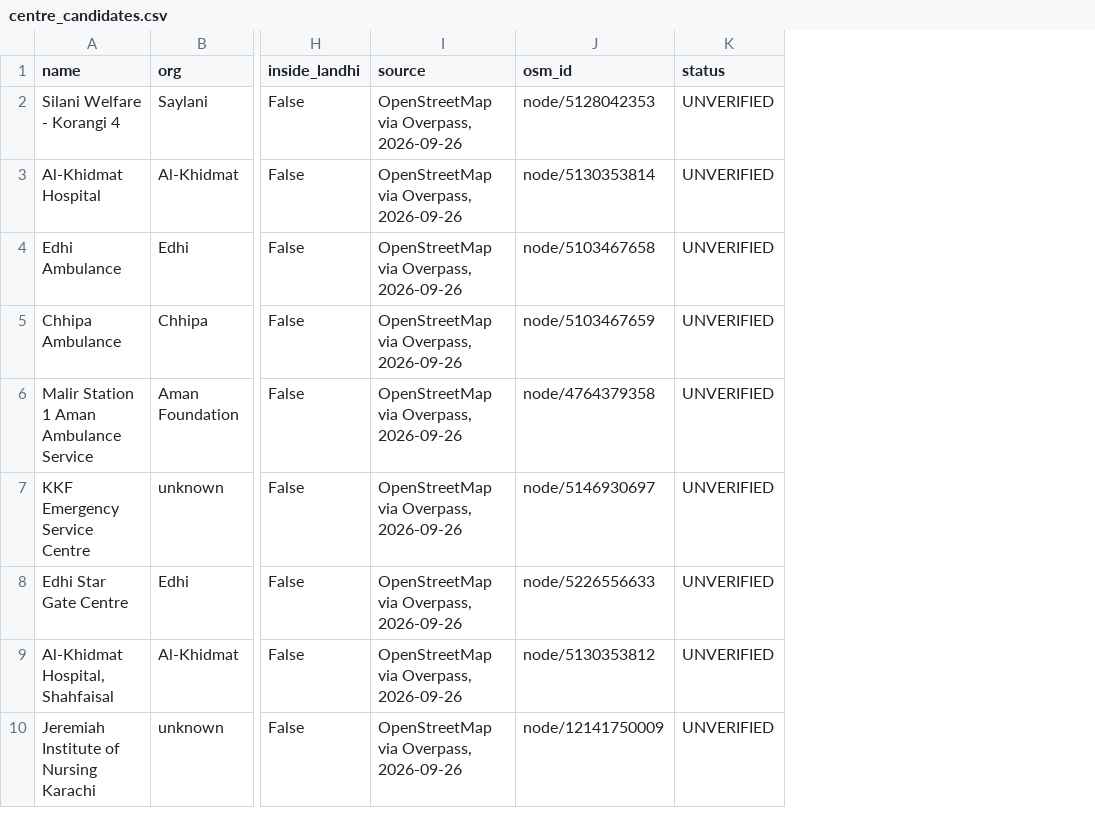
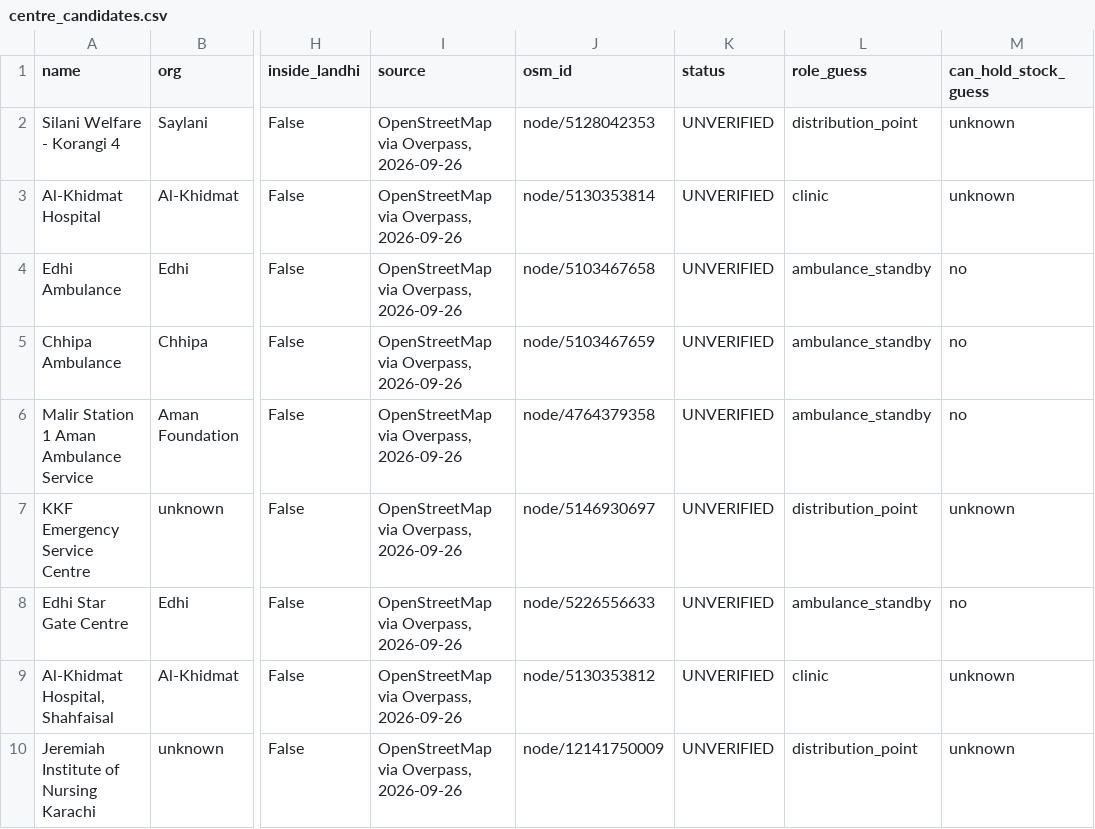
Before and after one commit to samrajukrani0-tech/karachi-heat-map, a CSV file: data/manual/centre_candidates.csv, drawn as a sheet; only a part is shown, gaps mark what is left out; the diff names each change by its address in the sheet, - before the commit and + after, or states it on an @@ line.

```diff
--- a/data/manual/centre_candidates.csv
+++ b/data/manual/centre_candidates.csv
+column L (role_guess), rows 2-10: distribution_point | clinic | ambulance_standby | ambulance_standby | ambulance_standby | distribution_point | ambulance_standby | clinic | distribution_point
+column M (can_hold_stock_guess), rows 2-10: unknown | unknown | no | no | no | unknown | no | unknown | unknown
```
Also changed, not shown: 8 other files.
